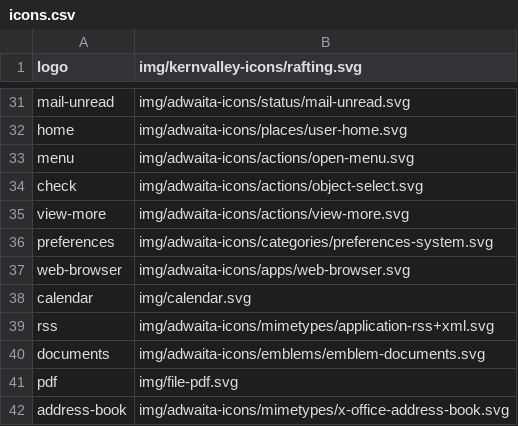
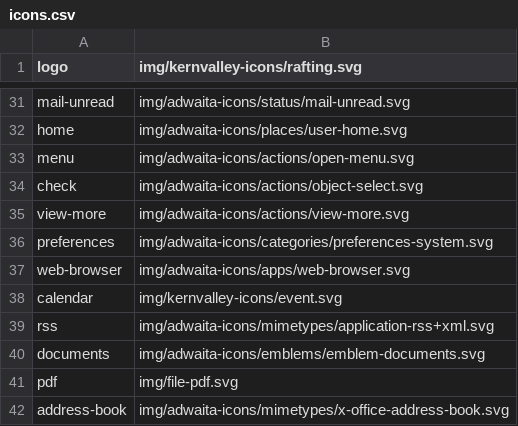
Before and after one commit to kernvalley/rafting.kernvalley.us, a CSV file: img/icons.csv, drawn as a sheet; only a part is shown, gaps mark what is left out.

Commit message:
Add calendar icon & events site link

```diff
--- a/img/icons.csv
+++ b/img/icons.csv
@@ -37,3 +37,3 @@ preferences,img/adwaita-icons/categories/preferences-system.svg
 web-browser,img/adwaita-icons/apps/web-browser.svg
-calendar,img/calendar.svg
+calendar,img/kernvalley-icons/event.svg
 rss,img/adwaita-icons/mimetypes/application-rss+xml.svg
```
Also changed, not shown: 1 other file.
